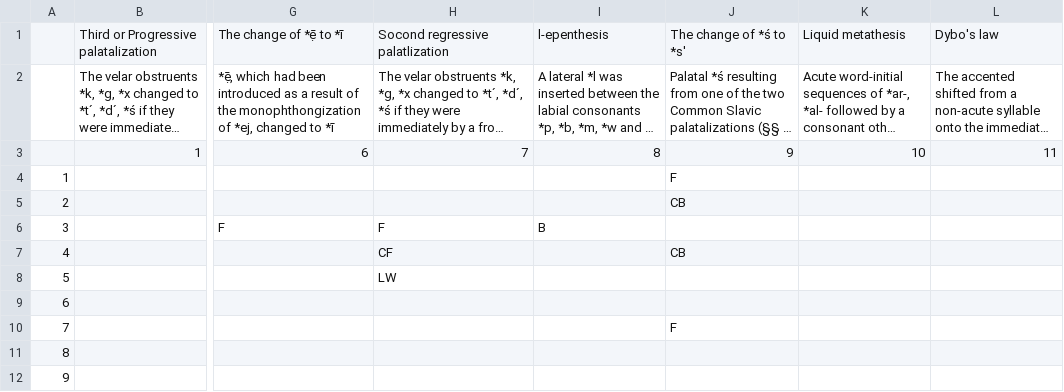
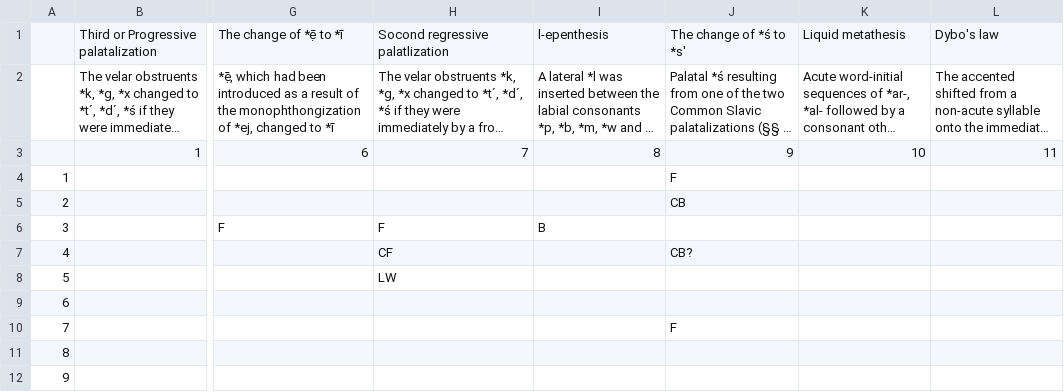
Before and after one commit to RelChron/relchronvis_1, a CSV file: data/sound_changes_ru.csv, drawn as a sheet; only a part is shown, gaps mark what is left out; long unchanged cells end in …; the diff names each change by its address in the sheet, - before the commit and + after, or states it on an @@ line.

Commit message:
Make a relation uncertain

```diff
--- a/data/sound_changes_ru.csv
+++ b/data/sound_changes_ru.csv
-J7: CB
+J7: CB?
```
